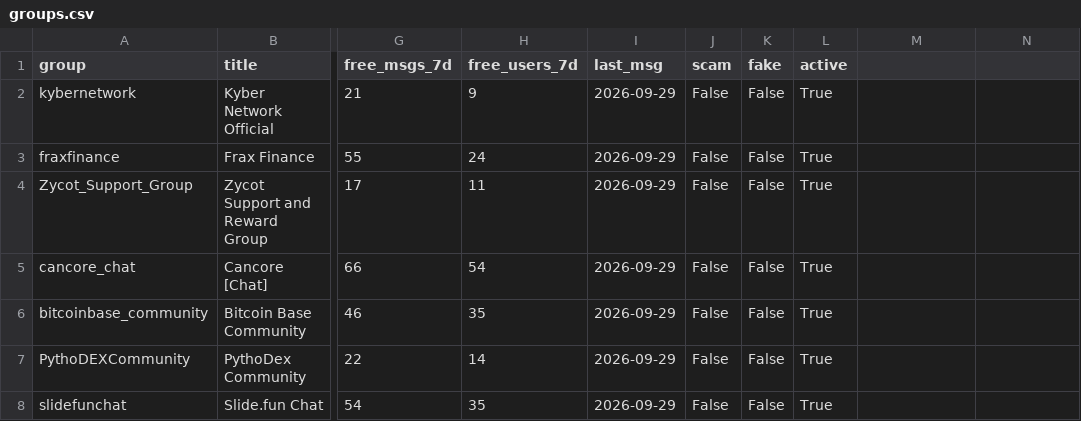
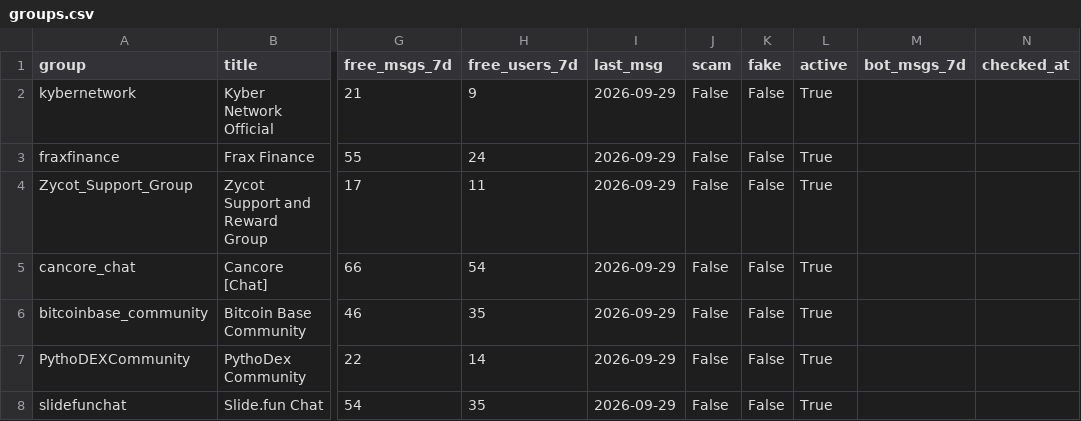
Before and after one commit to riccardo-000/seeing-inside-telegram-groups, a CSV file: data/interim/audit/groups.csv, drawn as a sheet; only a part is shown, gaps mark what is left out; the diff names each change by its address in the sheet, - before the commit and + after, or states it on an @@ line.

```diff
--- a/data/interim/audit/groups.csv
+++ b/data/interim/audit/groups.csv
-M1: (empty)
+M1: bot_msgs_7d
-N1: (empty)
+N1: checked_at
```
Also changed, not shown: 2 other files.
